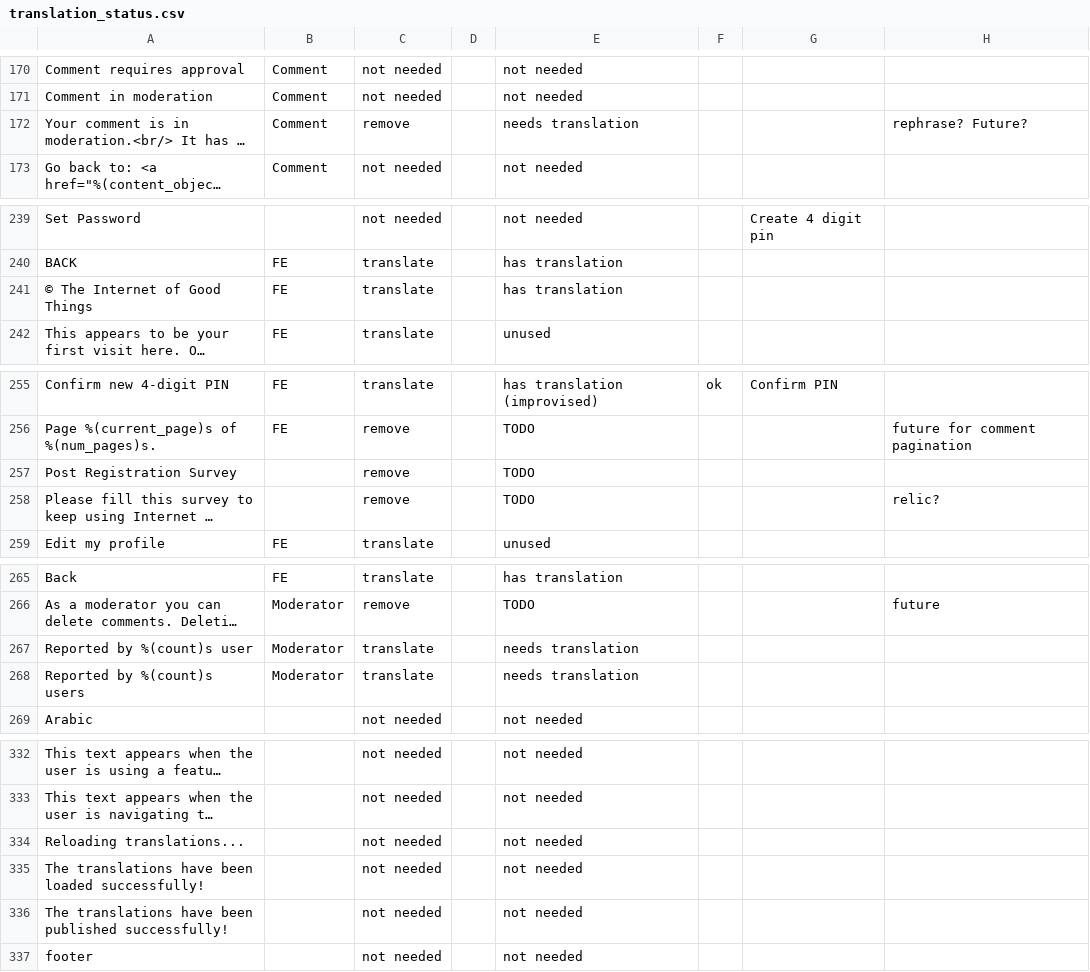
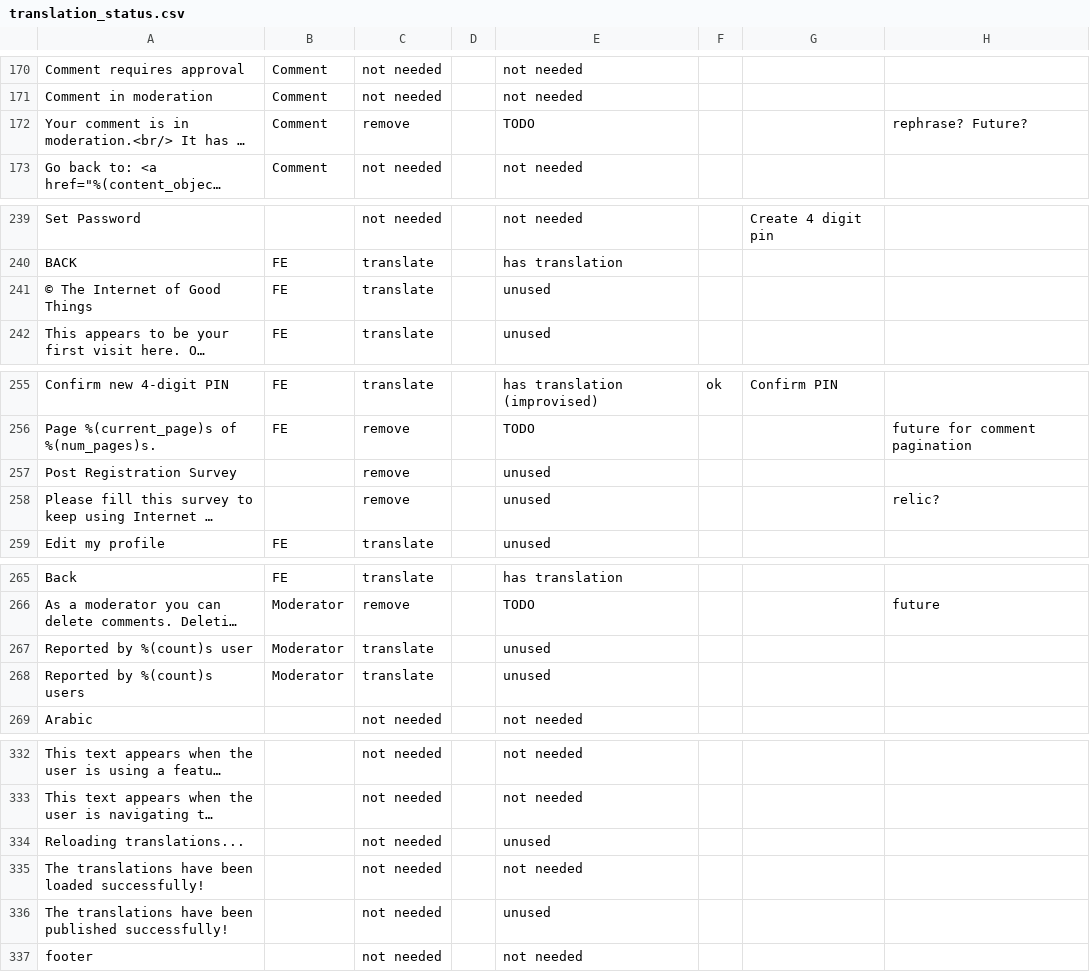
Before and after one commit to unicef/iogt, a CSV file: common/translation_utils/translation_status.csv, drawn as a sheet; only a part is shown, gaps mark what is left out; long unchanged cells end in …; the diff covers the shown part only; the diff names each change by its address in the sheet, - before the commit and + after, or states it on an @@ line.

Commit message:
Incorporating new translation management function

```diff
--- a/common/translation_utils/translation_status.csv
+++ b/common/translation_utils/translation_status.csv
-E172: needs translation
+E172: TODO
-E241: has translation
+E241: unused
-E257:E258: TODO
+E257:E258: unused
-E267:E268: needs translation
+E267:E268: unused
-E334: not needed
+E334: unused
-E336: not needed
+E336: unused
```
Also changed, not shown: 15 added rows and 7 edited cells elsewhere in this file, 5 other files.
